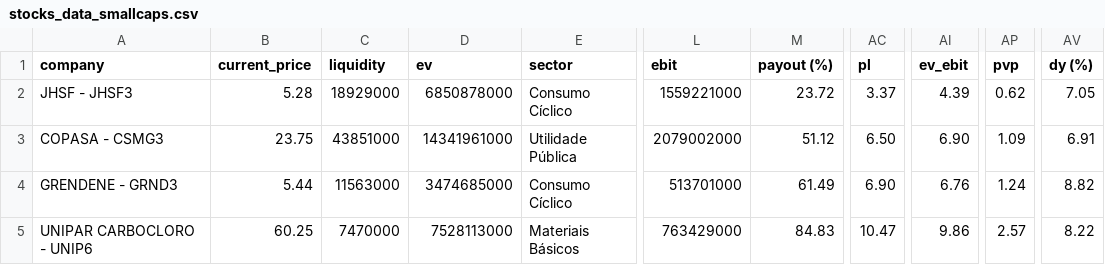
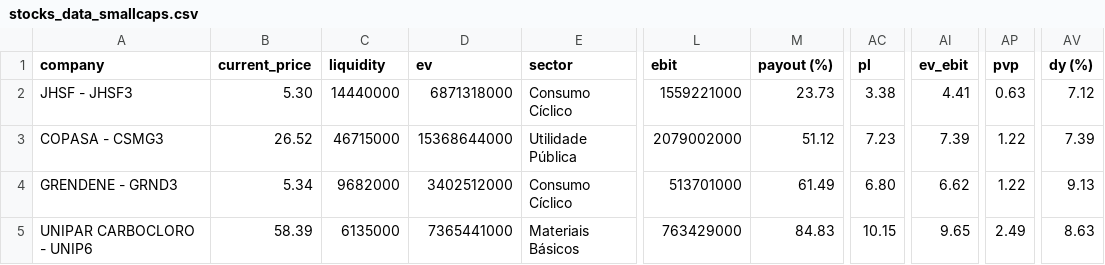
Before and after one commit to DaniloGC2003/melhores_acoes, a CSV file: stocks_data_smallcaps.csv, drawn as a sheet; only a part is shown, gaps mark what is left out; the diff covers the shown part only; the diff names each change by its address in the sheet, - before the commit and + after, or states it on an @@ line.

```diff
--- a/stocks_data_smallcaps.csv
+++ b/stocks_data_smallcaps.csv
-B2 (current_price): 5.28
+B2 (current_price): 5.30
-C2 (liquidity): 18929000
+C2 (liquidity): 14440000
-D2 (ev): 6850878000
+D2 (ev): 6871318000
-M2 (payout (%)): 23.72
+M2 (payout (%)): 23.73
-AC2 (pl): 3.37
+AC2 (pl): 3.38
-AI2 (ev_ebit): 4.39
+AI2 (ev_ebit): 4.41
-AP2 (pvp): 0.62
+AP2 (pvp): 0.63
-AV2 (dy (%)): 7.05
+AV2 (dy (%)): 7.12
-B3 (current_price): 23.75
+B3 (current_price): 26.52
-C3 (liquidity): 43851000
+C3 (liquidity): 46715000
-D3 (ev): 14341961000
+D3 (ev): 15368644000
-AC3 (pl): 6.50
+AC3 (pl): 7.23
-AI3 (ev_ebit): 6.90
+AI3 (ev_ebit): 7.39
-AP3 (pvp): 1.09
+AP3 (pvp): 1.22
-AV3 (dy (%)): 6.91
+AV3 (dy (%)): 7.39
-B4 (current_price): 5.44
+B4 (current_price): 5.34
-C4 (liquidity): 11563000
+C4 (liquidity): 9682000
-D4 (ev): 3474685000
+D4 (ev): 3402512000
-AC4 (pl): 6.90
+AC4 (pl): 6.80
-AI4 (ev_ebit): 6.76
+AI4 (ev_ebit): 6.62
-AP4 (pvp): 1.24
+AP4 (pvp): 1.22
-AV4 (dy (%)): 8.82
+AV4 (dy (%)): 9.13
-B5 (current_price): 60.25
+B5 (current_price): 58.39
-C5 (liquidity): 7470000
+C5 (liquidity): 6135000
-D5 (ev): 7528113000
+D5 (ev): 7365441000
-AC5 (pl): 10.47
+AC5 (pl): 10.15
-AI5 (ev_ebit): 9.86
+AI5 (ev_ebit): 9.65
-AP5 (pvp): 2.57
+AP5 (pvp): 2.49
-AV5 (dy (%)): 8.22
+AV5 (dy (%)): 8.63
```
Also changed, not shown: 86 edited cells elsewhere in this file, stocks_data.csv, stocks_data_cheapest.csv, 2 other files.
